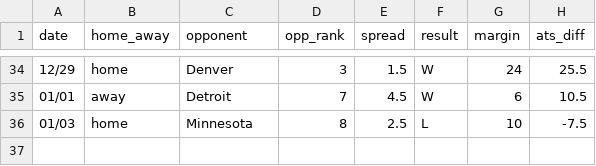
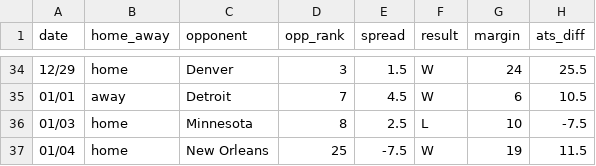
Before and after one commit to ajoros/nbabetinfo, a CSV file: ats_results_miami-heat.csv, drawn as a sheet; only a part is shown, gaps mark what is left out.

```diff
--- a/ats_results_miami-heat.csv
+++ b/ats_results_miami-heat.csv
@@ -36 +36,2 @@ date,home_away,opponent,opp_rank,spread,result,margin,ats_diff
 01/03,home,Minnesota,8,2.5,L,10,-7.5
+01/04,home,New Orleans,25,-7.5,W,19,11.5
```
Also changed, not shown: ats_results_minnesota-timberwolves.csv, ats_results_new-orleans-pelicans.csv, 10 other files.
